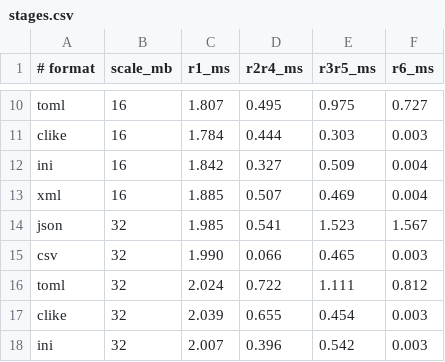
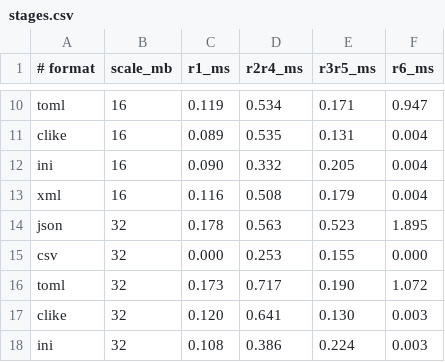
Before and after one commit to DvdBr3o/pars, a CSV file: paper/plots/data/stages.csv, drawn as a sheet; only a part is shown, gaps mark what is left out; the diff covers the shown part only; the diff names each change by its address in the sheet, - before the commit and + after, or states it on an @@ line.

```diff
--- a/paper/plots/data/stages.csv
+++ b/paper/plots/data/stages.csv
-C10 (r1_ms): 1.807
+C10 (r1_ms): 0.119
-D10 (r2r4_ms): 0.495
+D10 (r2r4_ms): 0.534
-E10 (r3r5_ms): 0.975
+E10 (r3r5_ms): 0.171
-F10 (r6_ms): 0.727
+F10 (r6_ms): 0.947
-C11 (r1_ms): 1.784
+C11 (r1_ms): 0.089
-D11 (r2r4_ms): 0.444
+D11 (r2r4_ms): 0.535
-E11 (r3r5_ms): 0.303
+E11 (r3r5_ms): 0.131
-F11 (r6_ms): 0.003
+F11 (r6_ms): 0.004
-C12 (r1_ms): 1.842
+C12 (r1_ms): 0.090
-D12 (r2r4_ms): 0.327
+D12 (r2r4_ms): 0.332
-E12 (r3r5_ms): 0.509
+E12 (r3r5_ms): 0.205
-C13 (r1_ms): 1.885
+C13 (r1_ms): 0.116
-D13 (r2r4_ms): 0.507
+D13 (r2r4_ms): 0.508
-E13 (r3r5_ms): 0.469
+E13 (r3r5_ms): 0.179
-C14 (r1_ms): 1.985
+C14 (r1_ms): 0.178
-D14 (r2r4_ms): 0.541
+D14 (r2r4_ms): 0.563
-E14 (r3r5_ms): 1.523
+E14 (r3r5_ms): 0.523
-F14 (r6_ms): 1.567
+F14 (r6_ms): 1.895
-C15 (r1_ms): 1.990
+C15 (r1_ms): 0.000
-D15 (r2r4_ms): 0.066
+D15 (r2r4_ms): 0.253
-E15 (r3r5_ms): 0.465
+E15 (r3r5_ms): 0.155
-F15 (r6_ms): 0.003
+F15 (r6_ms): 0.000
-C16 (r1_ms): 2.024
+C16 (r1_ms): 0.173
-D16 (r2r4_ms): 0.722
+D16 (r2r4_ms): 0.717
-E16 (r3r5_ms): 1.111
+E16 (r3r5_ms): 0.190
-F16 (r6_ms): 0.812
+F16 (r6_ms): 1.072
-C17 (r1_ms): 2.039
+C17 (r1_ms): 0.120
-D17 (r2r4_ms): 0.655
+D17 (r2r4_ms): 0.641
-E17 (r3r5_ms): 0.454
+E17 (r3r5_ms): 0.130
-C18 (r1_ms): 2.007
+C18 (r1_ms): 0.108
-D18 (r2r4_ms): 0.396
+D18 (r2r4_ms): 0.386
-E18 (r3r5_ms): 0.542
+E18 (r3r5_ms): 0.224
```
Also changed, not shown: 12 removed rows and 78 edited cells elsewhere in this file, paper/plots/data/baselines.csv, paper/plots/data/memory.csv, 7 other files.
